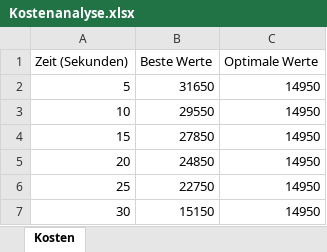
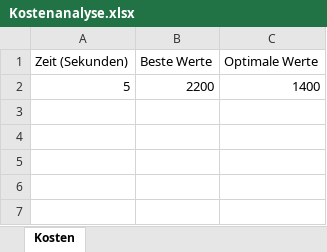
Before and after one commit to Dr-SIRM/project-x, an Excel workbook: Kostenanalyse.xlsx, sheet Kosten, drawn as a sheet; values as stored, in another font and other column widths than the file's, no borders; charts and pictures not drawn; the diff names each change by its address in the sheet, - before the commit and + after, or states it on an @@ line.

```diff
--- a/Kostenanalyse.xlsx (sheet Kosten)
+++ b/Kostenanalyse.xlsx (sheet Kosten)
-B2 (Beste Werte): 31650
+B2 (Beste Werte): 2200
-C2 (Optimale Werte): 14950
+C2 (Optimale Werte): 1400
-row 3: 10 | 29550 | 14950
-row 4: 15 | 27850 | 14950
-row 5: 20 | 24850 | 14950
-row 6: 25 | 22750 | 14950
-row 7: 30 | 15150 | 14950
```
Also changed, not shown: charts or pictures, 4 other files.
